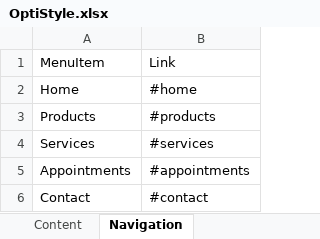
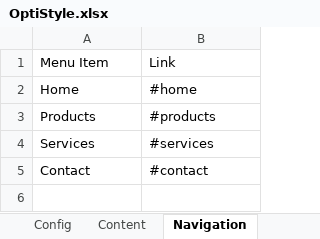
Before and after one commit to geneboo/GBnfo, an Excel workbook: OptiStyle.xlsx, sheet Navigation, drawn as a sheet; values as stored, in another font and other column widths than the file's, no borders; the diff names each change by its address in the sheet, - before the commit and + after, or states it on an @@ line.

```diff
--- a/OptiStyle.xlsx (sheet Navigation)
+++ b/OptiStyle.xlsx (sheet Navigation)
+sheet tab: Config
-A1: MenuItem
+A1: Menu Item
-row 5: Appointments | #appointments
```
Also changed, not shown: sheet Content, sheet Products, sheet Contact, sheet Services, other sheet tabs.
